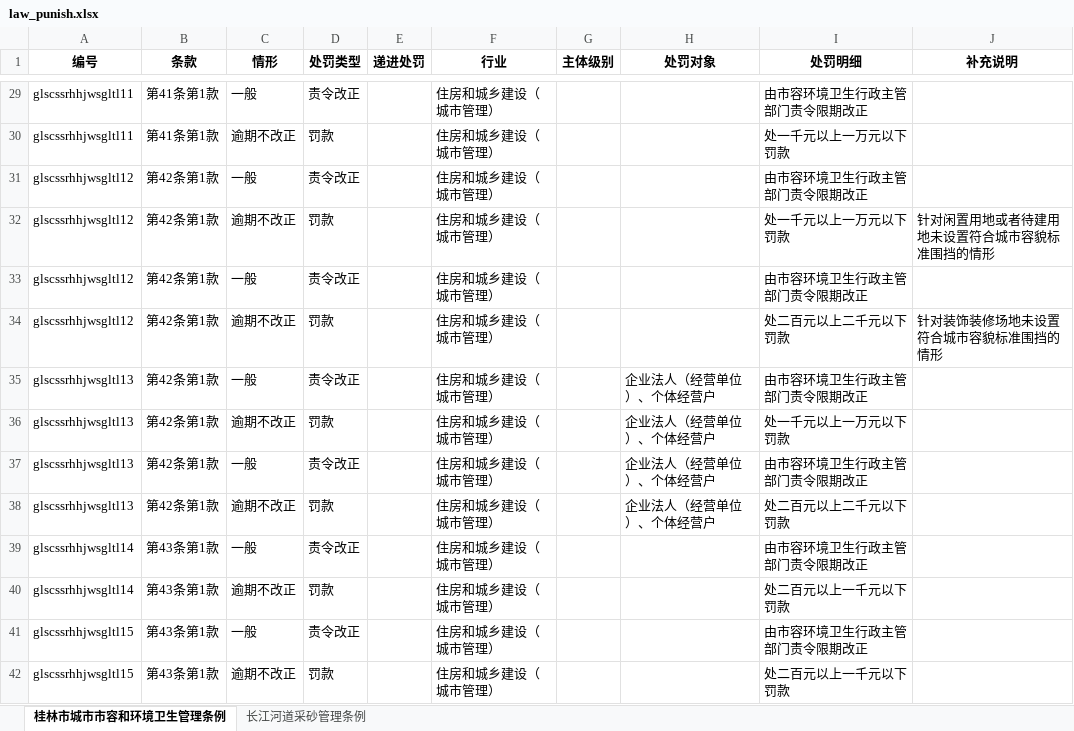
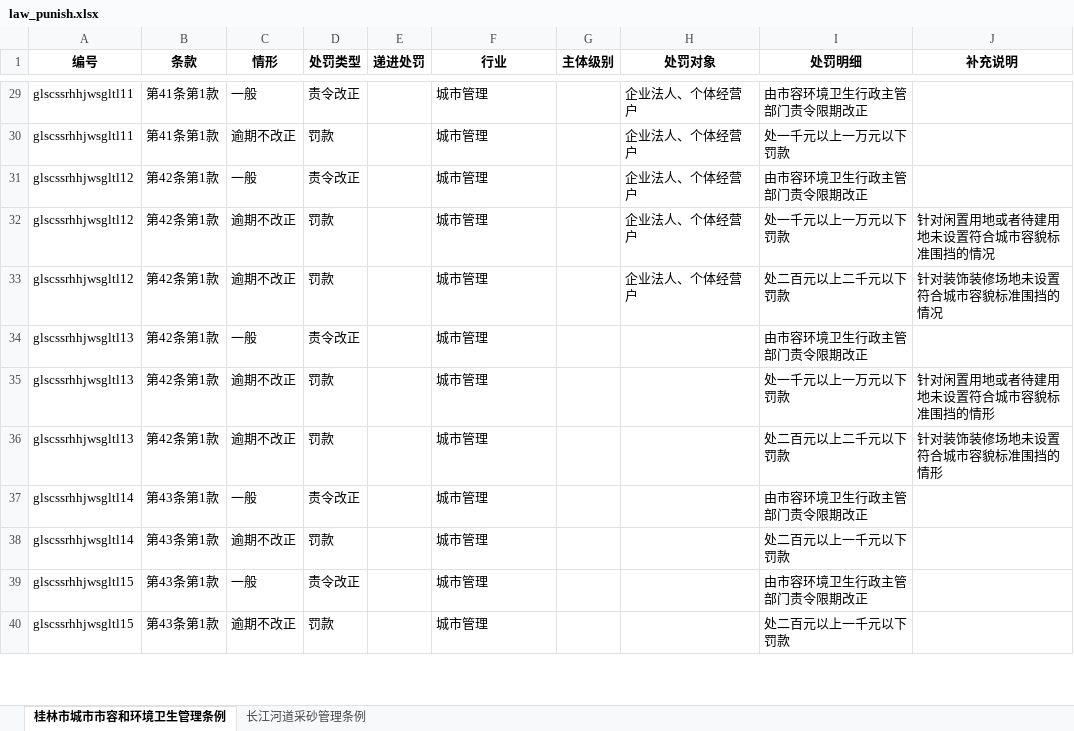
Before and after one commit to xiaoneng-cloud/lawcausedata, an Excel workbook: data/law_punish.xlsx, sheet 桂林市城市市容和环境卫生管理条例, drawn as a sheet; only a part is shown, gaps mark what is left out; values as stored, in another font and other column widths than the file's, no borders; removed rows and columns are numbered as before the commit, all else as after; the diff covers the shown part only; the diff names each change by its address in the sheet, - before the commit and + after, or states it on an @@ line.

```diff
--- a/data/law_punish.xlsx (sheet 桂林市城市市容和环境卫生管理条例)
+++ b/data/law_punish.xlsx (sheet 桂林市城市市容和环境卫生管理条例)
-F29:F32 (行业): 住房和城乡建设（城市管理）
+F29:F32 (行业): 城市管理
-H29:H32 (处罚对象): (empty)
+H29:H32 (处罚对象): 企业法人、个体经营户
-J32 (补充说明): 针对闲置用地或者待建用地未设置符合城市容貌标准围挡的情形
+J32 (补充说明): 针对闲置用地或者待建用地未设置符合城市容貌标准围挡的情况
-row 33: glscssrhhjwsgltl12 | 第42条第1款 | 一般 | 责令改正 |  | 住房和城乡建设（城市管理） |  |  | 由市容环境卫生行政主管部门责令限期改正
-F33:F35 (行业): 住房和城乡建设（城市管理）
+F33:F35 (行业): 城市管理
-H33 (处罚对象): (empty)
+H33 (处罚对象): 企业法人、个体经营户
-J33 (补充说明): 针对装饰装修场地未设置符合城市容貌标准围挡的情形
+J33 (补充说明): 针对装饰装修场地未设置符合城市容貌标准围挡的情况
-H34:H35 (处罚对象): 企业法人（经营单位）、个体经营户
+H34:H35 (处罚对象): (empty)
-J35 (补充说明): (empty)
+J35 (补充说明): 针对闲置用地或者待建用地未设置符合城市容貌标准围挡的情形
-row 37: glscssrhhjwsgltl13 | 第42条第1款 | 一般 | 责令改正 |  | 住房和城乡建设（城市管理） |  | 企业法人（经营单位）、个体经营户 | 由市容环境卫生行政主管部门责令限期改正
-F36:F40 (行业): 住房和城乡建设（城市管理）
+F36:F40 (行业): 城市管理
-H36 (处罚对象): 企业法人（经营单位）、个体经营户
+H36 (处罚对象): (empty)
-J36 (补充说明): (empty)
+J36 (补充说明): 针对装饰装修场地未设置符合城市容貌标准围挡的情形
```
Also changed, not shown: 5 removed rows and 172 edited cells elsewhere in this sheet, sheet 长江河道采砂管理条例, 8 other files.
